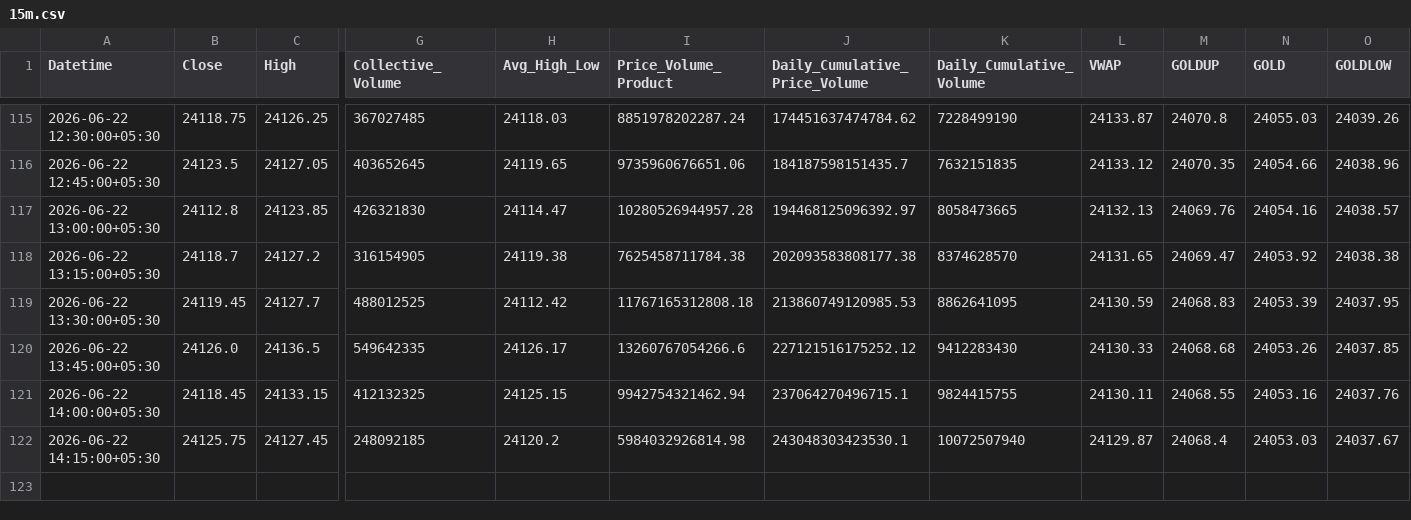
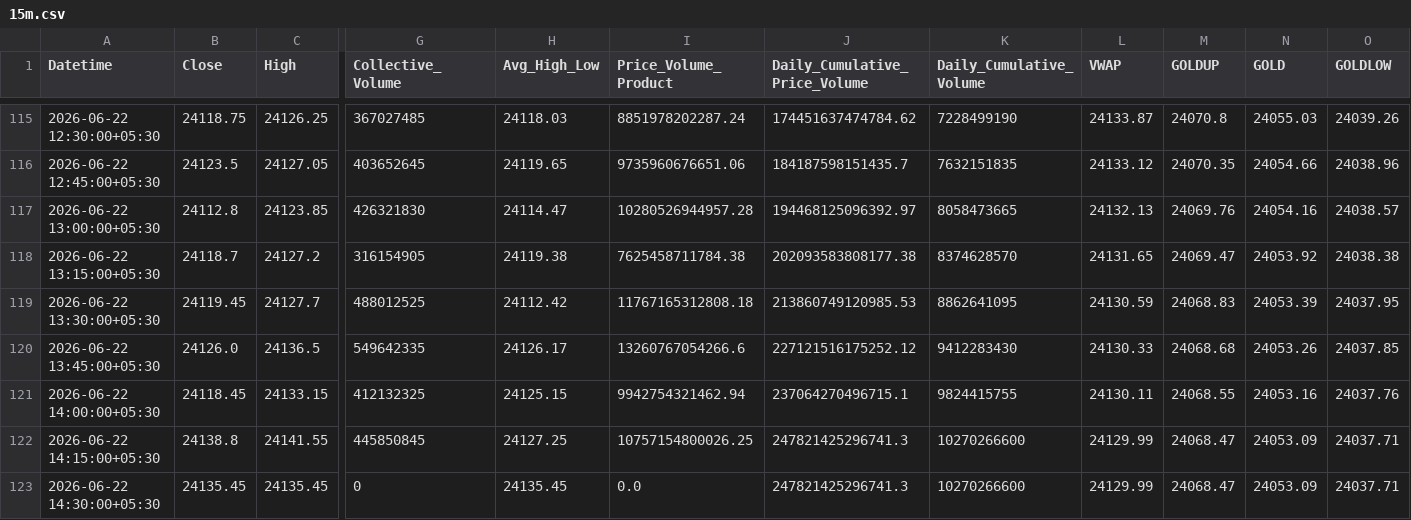
Before and after one commit to rahuljoshin/TradingBOT, a CSV file: 15m.csv, drawn as a sheet; only a part is shown, gaps mark what is left out; rows hold the shown columns only; the diff covers the shown part only; the diff names each change by its address in the sheet, - before the commit and + after, or states it on an @@ line.

```diff
--- a/15m.csv
+++ b/15m.csv
-B122 (Close): 24125.75
+B122 (Close): 24138.8
-C122 (High): 24127.45
+C122 (High): 24141.55
-G122 (Collective_Volume): 248092185
+G122 (Collective_Volume): 445850845
-H122 (Avg_High_Low): 24120.2
+H122 (Avg_High_Low): 24127.25
-I122 (Price_Volume_Product): 5984032926814.98
+I122 (Price_Volume_Product): 10757154800026.25
-J122 (Daily_Cumulative_Price_Volume): 243048303423530.1
+J122 (Daily_Cumulative_Price_Volume): 247821425296741.3
-K122 (Daily_Cumulative_Volume): 10072507940
+K122 (Daily_Cumulative_Volume): 10270266600
-L122 (VWAP): 24129.87
+L122 (VWAP): 24129.99
-M122 (GOLDUP): 24068.4
+M122 (GOLDUP): 24068.47
-N122 (GOLD): 24053.03
+N122 (GOLD): 24053.09
-O122 (GOLDLOW): 24037.67
+O122 (GOLDLOW): 24037.71
+row 123: 2026-06-22 14:30:00+05:30 | 24135.45 | 24135.45 | 0 | 24135.45 | 0.0 | 247821425296741.3 | 10270266600 | 24129.99 | 24068.47 | 24053.09 | 24037.71
```
Also changed, not shown: 18 edited cells elsewhere in this file, 1d.csv, 1m.csv, 3 other files.
